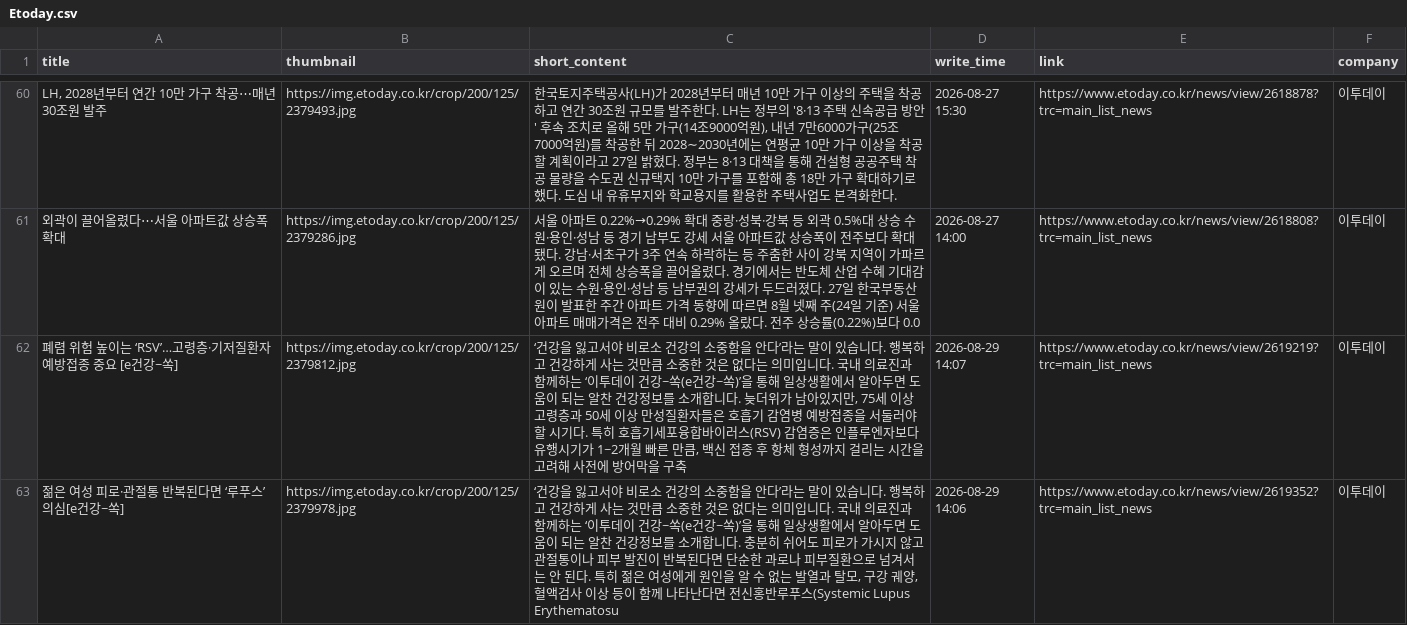
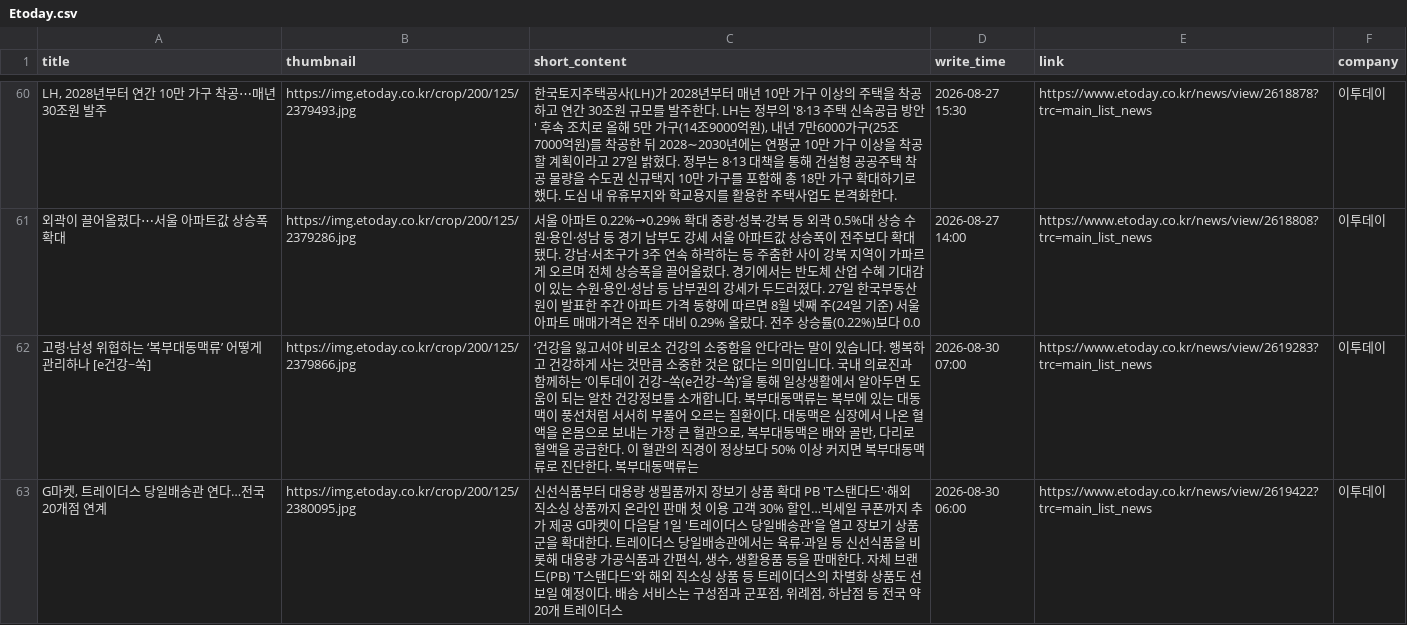
Before and after one commit to Leehyeongseok010802/Python_TWC, a CSV file: Completed_csv/Etoday.csv, drawn as a sheet; only a part is shown, gaps mark what is left out; the shorter side is filled out with more unchanged rows; the diff covers the shown part only; the diff names each change by its address in the sheet, - before the commit and + after, or states it on an @@ line.

```diff
--- a/Completed_csv/Etoday.csv
+++ b/Completed_csv/Etoday.csv
+row 62: 고령·남성 위협하는 ‘복부대동맥류’ 어떻게 관리하나 [e건강~쏙] | https://img.etoday.co.kr/crop/200/125/2379866.jpg | ‘건강을 잃고서야 비로소 건강의 소중함을 안다’라는 말이 있습니다. 행복하고 건강하게 사는 것만큼 소중한 것은 없다는 의미입니다. 국내 의료진과 함께하는 ‘이투데이 건강~쏙(e건강~쏙)’을 통해 일상생활에서 알아두면 도움이 되는 알찬 건강정보를 소개합니다. 복부대동맥류는 복부에 있는 대동맥이 풍선처럼 서서히 부풀어 오르는 질환이다. 대동맥은 심장에서 나온 혈액을 온몸으로 보내는 가장 큰 혈관으로, 복부대동맥은 배와 골반, 다리로 혈액을 공급한다. 이 혈관의 직경이 정상보다 50% 이상 커지면 복부대동맥류로 진단한다. 복부대동맥류는 | 2026-08-30 07:00 | https://www.etoday.co.kr/news/view/2619283?trc=main_list_news | 이투데이
+row 63: G마켓, 트레이더스 당일배송관 연다…전국 20개점 연계 | https://img.etoday.co.kr/crop/200/125/2380095.jpg | 신선식품부터 대용량 생필품까지 장보기 상품 확대 PB 'T스탠다드'·해외 직소싱 상품까지 온라인 판매 첫 이용 고객 30% 할인…빅세일 쿠폰까지 추가 제공 G마켓이 다음달 1일 '트레이더스 당일배송관'을 열고 장보기 상품군을 확대한다. 트레이더스 당일배송관에서는 육류·과일 등 신선식품을 비롯해 대용량 가공식품과 간편식, 생수, 생활용품 등을 판매한다. 자체 브랜드(PB) 'T스탠다드'와 해외 직소싱 상품 등 트레이더스의 차별화 상품도 선보일 예정이다. 배송 서비스는 구성점과 군포점, 위례점, 하남점 등 전국 약 20개 트레이더스 | 2026-08-30 06:00 | https://www.etoday.co.kr/news/view/2619422?trc=main_list_news | 이투데이
```
Also changed, not shown: 3 added rows and 5 removed rows elsewhere in this file, Completed_csv/EBN.csv, Completed_csv/JoongAng.csv, 7 other files.
